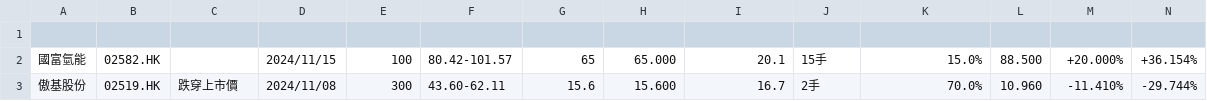
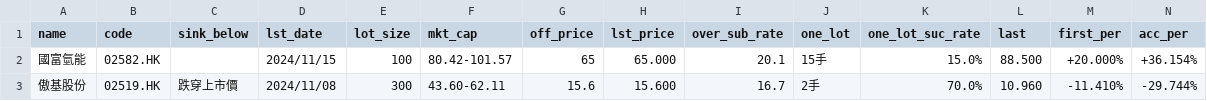
Before and after one commit to JoeLauG/script, a CSV file: data/all.csv, drawn as a sheet; only a part is shown.

Commit message:
Update all.csv

```diff
--- a/data/all.csv
+++ b/data/all.csv
@@ -1,2 +1,2 @@
-
+name	code	sink_below	lst_date	lot_size	mkt_cap	off_price	lst_price	over_sub_rate	one_lot	one_lot_suc_rate	last	first_per	acc_per
 國富氫能	02582.HK		2024/11/15	100	80.42-101.57	65	65.000	20.1	15手	15.0%	88.500	+20.000%	+36.154%
```
